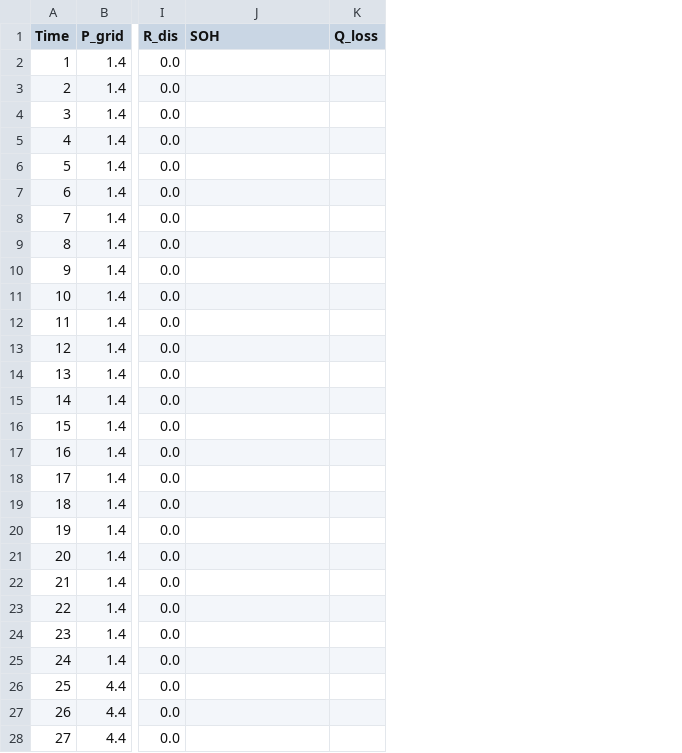
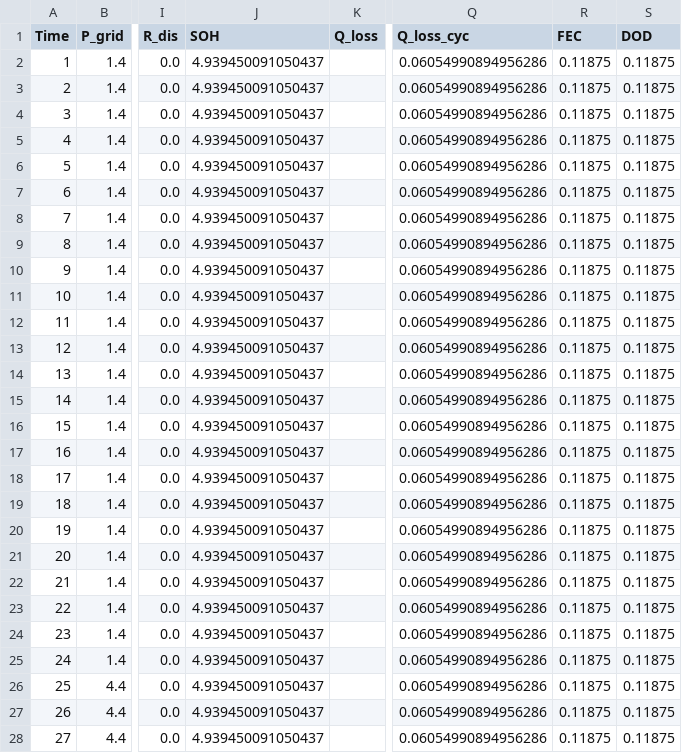
Before and after one commit to alirezamotalebikhah/Battery, a CSV file: hems_results_scenario1.csv, drawn as a sheet; only a part is shown, gaps mark what is left out; the diff covers the shown part only; the diff names each change by its address in the sheet, - before the commit and + after, or states it on an @@ line.

```diff
--- a/hems_results_scenario1.csv
+++ b/hems_results_scenario1.csv
+column Q (Q_loss_cyc), rows 2-28: all 0.06054990894956286
+column R (FEC), rows 2-28: all 0.11875
+column S (DOD), rows 2-28: all 0.11875
-J2:J28 (SOH): (empty)
+J2:J28 (SOH): 4.939450091050437
```
Also changed, not shown: 69 edited cells elsewhere in this file, hems_results_scenario2.csv, hems_results_scenario3.csv, 1 other file.
